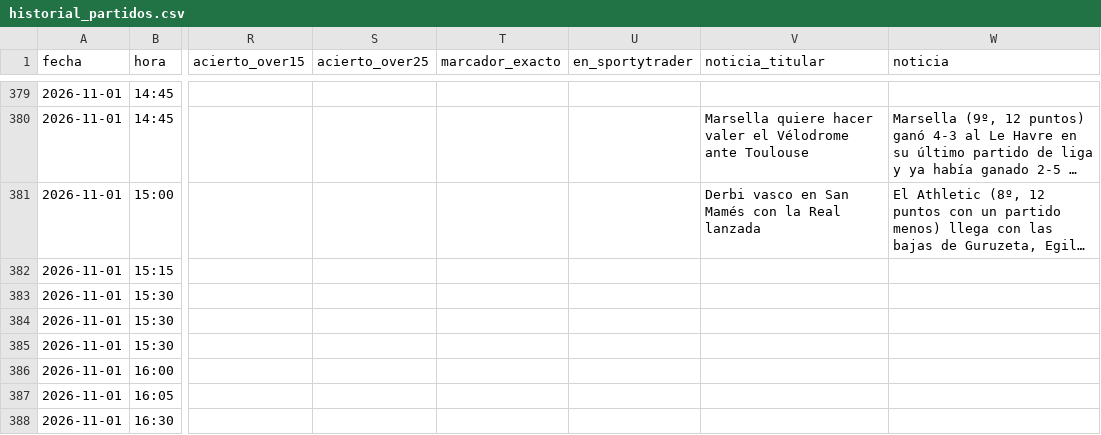
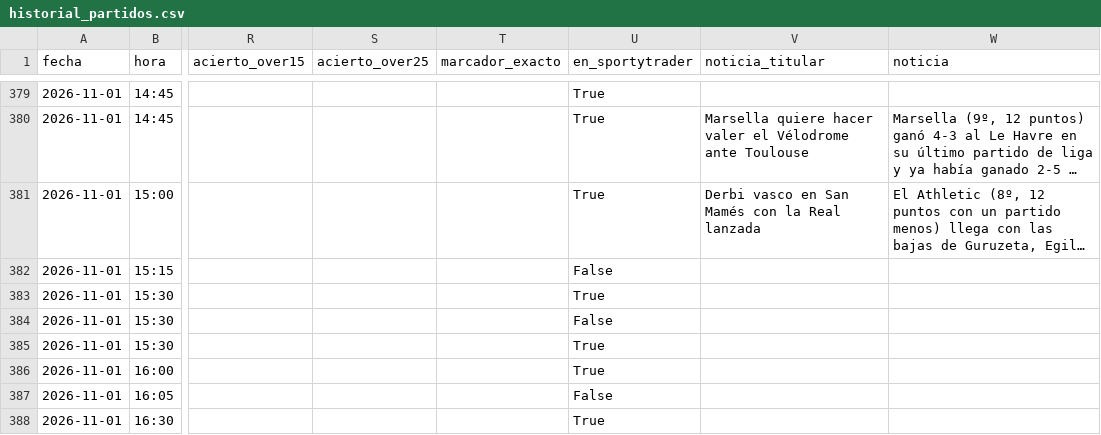
Before and after one commit to novagroupoficial-cloud/gol-elite-pro-portal, a CSV file: tools/kaizen/historial_partidos.csv, drawn as a sheet; only a part is shown, gaps mark what is left out; long unchanged cells end in …; the diff covers the shown part only; the diff names each change by its address in the sheet, - before the commit and + after, or states it on an @@ line.

```diff
--- a/tools/kaizen/historial_partidos.csv
+++ b/tools/kaizen/historial_partidos.csv
-U379:U381 (en_sportytrader): (empty)
+U379:U381 (en_sportytrader): True
-U382 (en_sportytrader): (empty)
+U382 (en_sportytrader): False
-U383 (en_sportytrader): (empty)
+U383 (en_sportytrader): True
-U384 (en_sportytrader): (empty)
+U384 (en_sportytrader): False
-U385:U386 (en_sportytrader): (empty)
+U385:U386 (en_sportytrader): True
-U387 (en_sportytrader): (empty)
+U387 (en_sportytrader): False
-U388 (en_sportytrader): (empty)
+U388 (en_sportytrader): True
```
Also changed, not shown: 50 edited cells elsewhere in this file, 6 other files.
